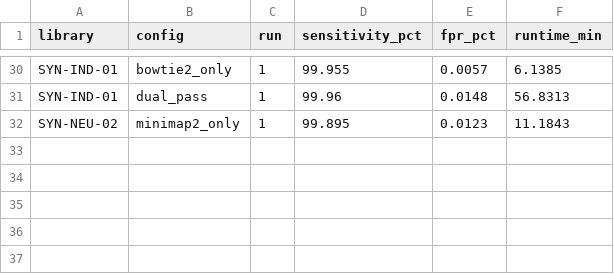
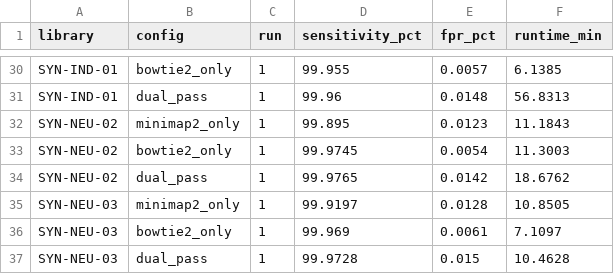
Before and after one commit to Adeel2208/HostSweep, a CSV file: benchmark/run/ablation.csv, drawn as a sheet; only a part is shown, gaps mark what is left out; the diff names each change by its address in the sheet, - before the commit and + after, or states it on an @@ line.

```diff
--- a/benchmark/run/ablation.csv
+++ b/benchmark/run/ablation.csv
+row 33: SYN-NEU-02 | bowtie2_only | 1 | 99.9745 | 0.0054 | 11.3003
+row 34: SYN-NEU-02 | dual_pass | 1 | 99.9765 | 0.0142 | 18.6762
+row 35: SYN-NEU-03 | minimap2_only | 1 | 99.9197 | 0.0128 | 10.8505
+row 36: SYN-NEU-03 | bowtie2_only | 1 | 99.969 | 0.0061 | 7.1097
+row 37: SYN-NEU-03 | dual_pass | 1 | 99.9728 | 0.015 | 10.4628
```
Also changed, not shown: 5 other files.
